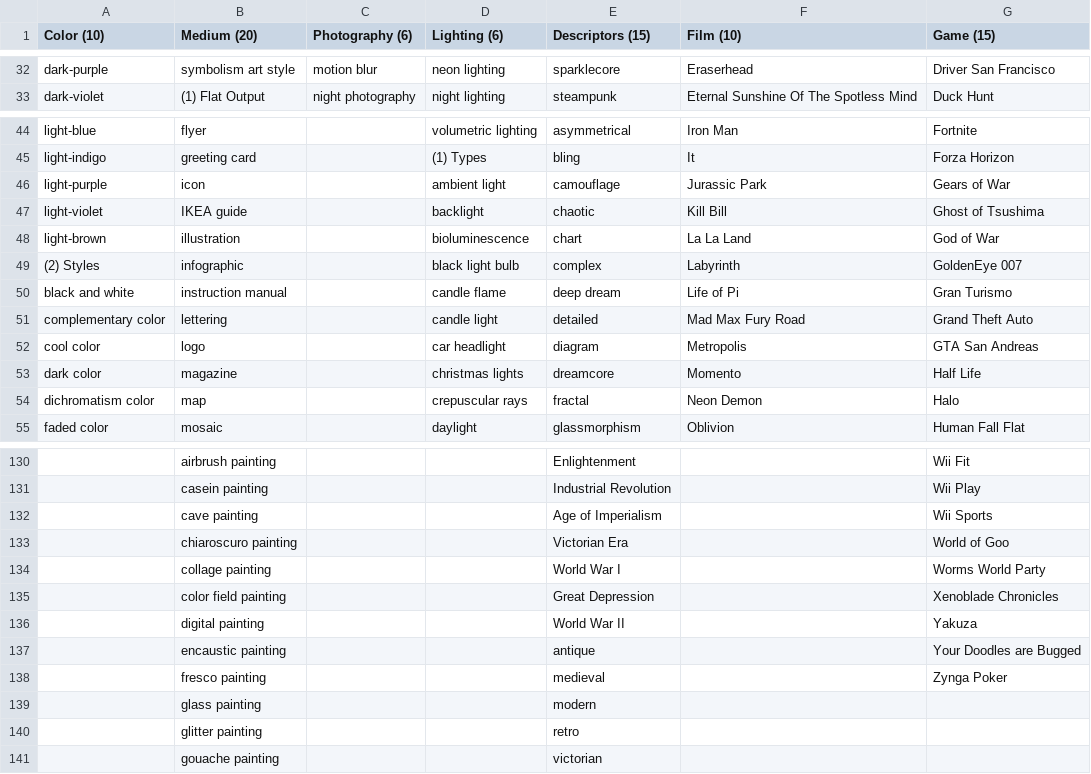
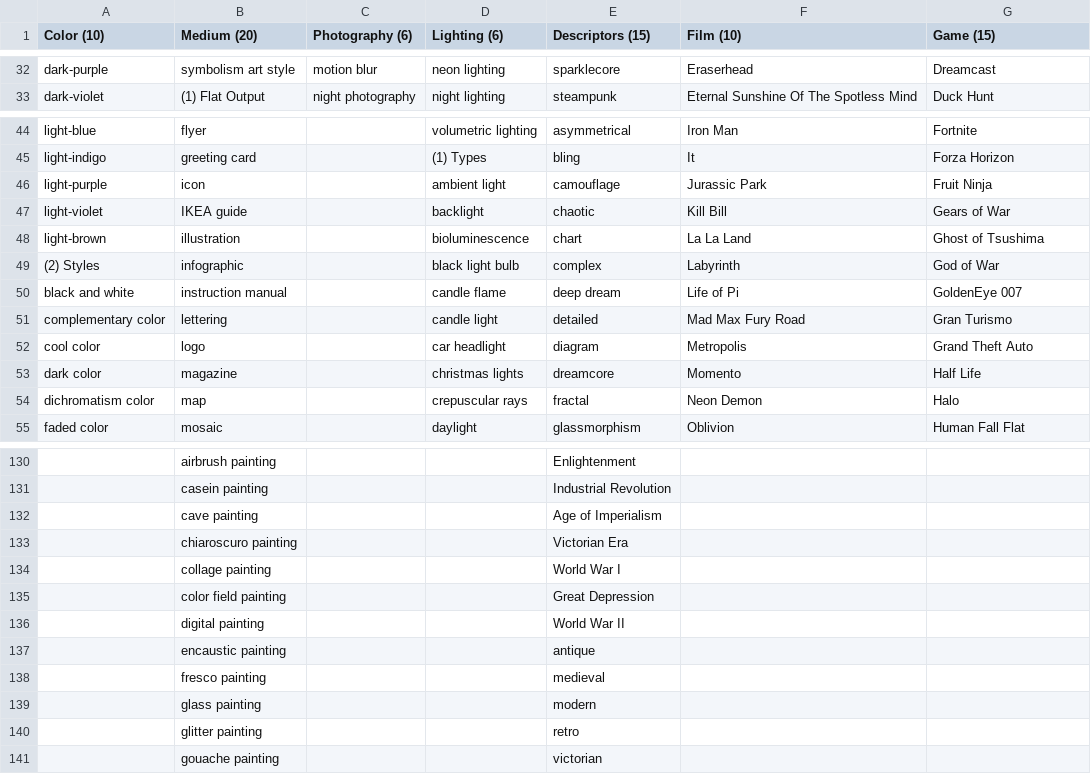
Before and after one commit to MagnificentCreature/Orbital-TelePibbage, a CSV file: Assets/PromptsGenerationPool.csv, drawn as a sheet; only a part is shown, gaps mark what is left out; the diff covers the shown part only; the diff names each change by its address in the sheet, - before the commit and + after, or states it on an @@ line.

```diff
--- a/Assets/PromptsGenerationPool.csv
+++ b/Assets/PromptsGenerationPool.csv
-G32 (Game (15)): Driver San Francisco
+G32 (Game (15)): Dreamcast
-G46 (Game (15)): Gears of War
+G46 (Game (15)): Fruit Ninja
-G47 (Game (15)): Ghost of Tsushima
+G47 (Game (15)): Gears of War
-G48 (Game (15)): God of War
+G48 (Game (15)): Ghost of Tsushima
-G49 (Game (15)): GoldenEye 007
+G49 (Game (15)): God of War
-G50 (Game (15)): Gran Turismo
+G50 (Game (15)): GoldenEye 007
-G51 (Game (15)): Grand Theft Auto
+G51 (Game (15)): Gran Turismo
-G52 (Game (15)): GTA San Andreas
+G52 (Game (15)): Grand Theft Auto
-G130 (Game (15)): Wii Fit
+G130 (Game (15)): (empty)
-G131 (Game (15)): Wii Play
+G131 (Game (15)): (empty)
-G132 (Game (15)): Wii Sports
+G132 (Game (15)): (empty)
-G133 (Game (15)): World of Goo
+G133 (Game (15)): (empty)
-G134 (Game (15)): Worms World Party
+G134 (Game (15)): (empty)
-G135 (Game (15)): Xenoblade Chronicles
+G135 (Game (15)): (empty)
-G136 (Game (15)): Yakuza
+G136 (Game (15)): (empty)
-G137 (Game (15)): Your Doodles are Bugged
+G137 (Game (15)): (empty)
-G138 (Game (15)): Zynga Poker
+G138 (Game (15)): (empty)
```
Also changed, not shown: 54 edited cells elsewhere in this file, 9 other files.
